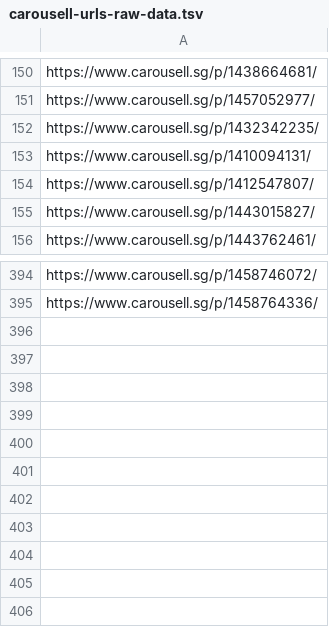
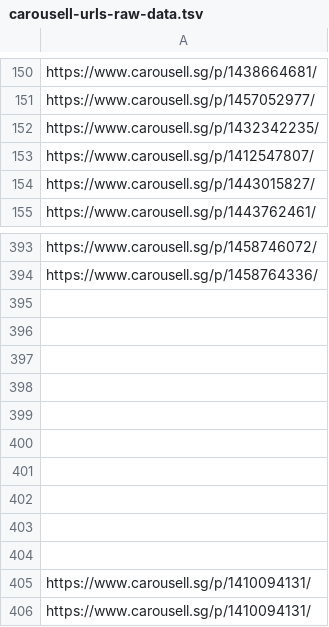
Before and after one commit to imbbloh/game-catalog, a TSV file: carousell-urls-raw-data.tsv, drawn as a sheet; only a part is shown, gaps mark what is left out.

```diff
--- a/carousell-urls-raw-data.tsv
+++ b/carousell-urls-raw-data.tsv
@@ -152,3 +152,2 @@ https://www.carousell.sg/p/1457052977/
 https://www.carousell.sg/p/1432342235/
-https://www.carousell.sg/p/1410094131/
 https://www.carousell.sg/p/1412547807/
@@ -395 +394,13 @@ https://www.carousell.sg/p/1458746072/
 https://www.carousell.sg/p/1458764336/
+
+
+
+
+
+
+
+
+
+
+https://www.carousell.sg/p/1410094131/
+https://www.carousell.sg/p/1410094131/
```
Also changed, not shown: carousell-unmatched-listings.csv, carousell-urls-digital-codes.tsv, 2 other files.
